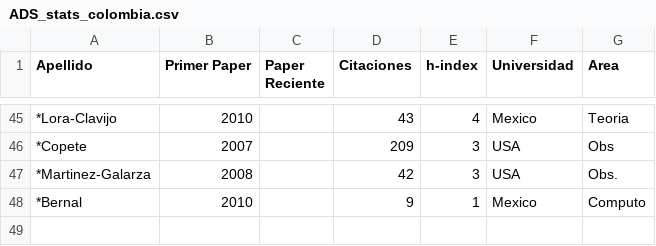
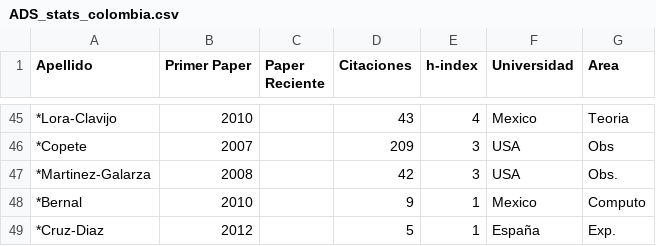
Before and after one commit to ColombianAstronomy/ProductividadAstronomica, a CSV file: ADS_stats_colombia.csv, drawn as a sheet; only a part is shown, gaps mark what is left out; the diff names each change by its address in the sheet, - before the commit and + after, or states it on an @@ line.

Commit message:
+Cruz-Diaz

```diff
--- a/ADS_stats_colombia.csv
+++ b/ADS_stats_colombia.csv
+row 49: *Cruz-Diaz | 2012 |  | 5 | 1 | España | Exp.
```
